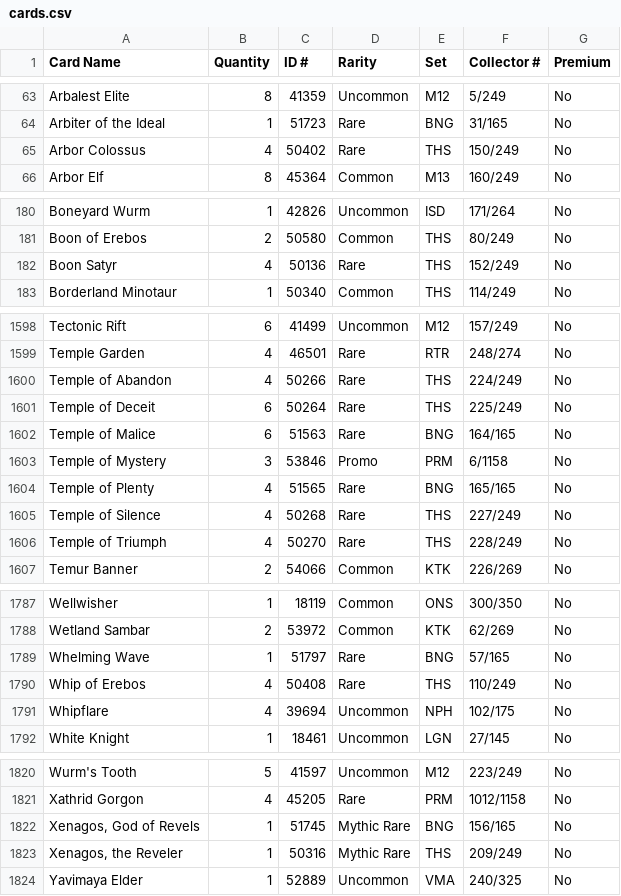
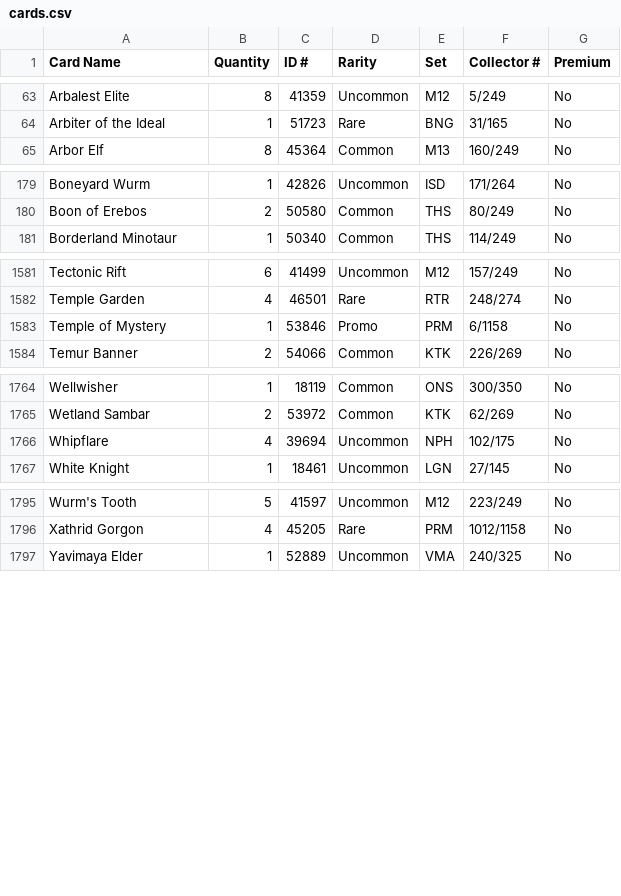
Before and after one commit to jamesrp/magic, a CSV file: mtgo/cards.csv, drawn as a sheet; only a part is shown, gaps mark what is left out; the diff covers the shown part only.

Commit message:
Sold THS block cards.

```diff
--- a/mtgo/cards.csv
+++ b/mtgo/cards.csv
@@ -64,3 +64,2 @@ Card Name,Quantity,ID #,Rarity,Set,Collector #,Premium,
 "Arbiter of the Ideal",1,51723,Rare,BNG,31/165,No
-"Arbor Colossus",4,50402,Rare,THS,150/249,No
 "Arbor Elf",8,45364,Common,M13,160/249,No
@@ -181,3 +180,2 @@ Card Name,Quantity,ID #,Rarity,Set,Collector #,Premium,
 "Boon of Erebos",2,50580,Common,THS,80/249,No
-"Boon Satyr",4,50136,Rare,THS,152/249,No
 "Borderland Minotaur",1,50340,Common,THS,114/249,No
@@ -1599,9 +1582,3 @@ Card Name,Quantity,ID #,Rarity,Set,Collector #,Premium,
 "Temple Garden",4,46501,Rare,RTR,248/274,No
-"Temple of Abandon",4,50266,Rare,THS,224/249,No
-"Temple of Deceit",6,50264,Rare,THS,225/249,No
-"Temple of Malice",6,51563,Rare,BNG,164/165,No
-"Temple of Mystery",3,53846,Promo,PRM,6/1158,No
-"Temple of Plenty",4,51565,Rare,BNG,165/165,No
-"Temple of Silence",4,50268,Rare,THS,227/249,No
-"Temple of Triumph",4,50270,Rare,THS,228/249,No
+"Temple of Mystery",1,53846,Promo,PRM,6/1158,No
 "Temur Banner",2,54066,Common,KTK,226/269,No
@@ -1788,4 +1765,2 @@ Card Name,Quantity,ID #,Rarity,Set,Collector #,Premium,
 "Wetland Sambar",2,53972,Common,KTK,62/269,No
-"Whelming Wave",1,51797,Rare,BNG,57/165,No
-"Whip of Erebos",4,50408,Rare,THS,110/249,No
 "Whipflare",4,39694,Uncommon,NPH,102/175,No
@@ -1821,4 +1796,2 @@ Card Name,Quantity,ID #,Rarity,Set,Collector #,Premium,
 "Xathrid Gorgon",4,45205,Rare,PRM,1012/1158,No
-"Xenagos, God of Revels",1,51745,Mythic Rare,BNG,156/165,No
-"Xenagos, the Reveler",1,50316,Mythic Rare,THS,209/249,No
 "Yavimaya Elder",1,52889,Uncommon,VMA,240/325,No
```
Also changed, not shown: 15 removed rows and 3 edited cells elsewhere in this file, mtgo/product.csv.
